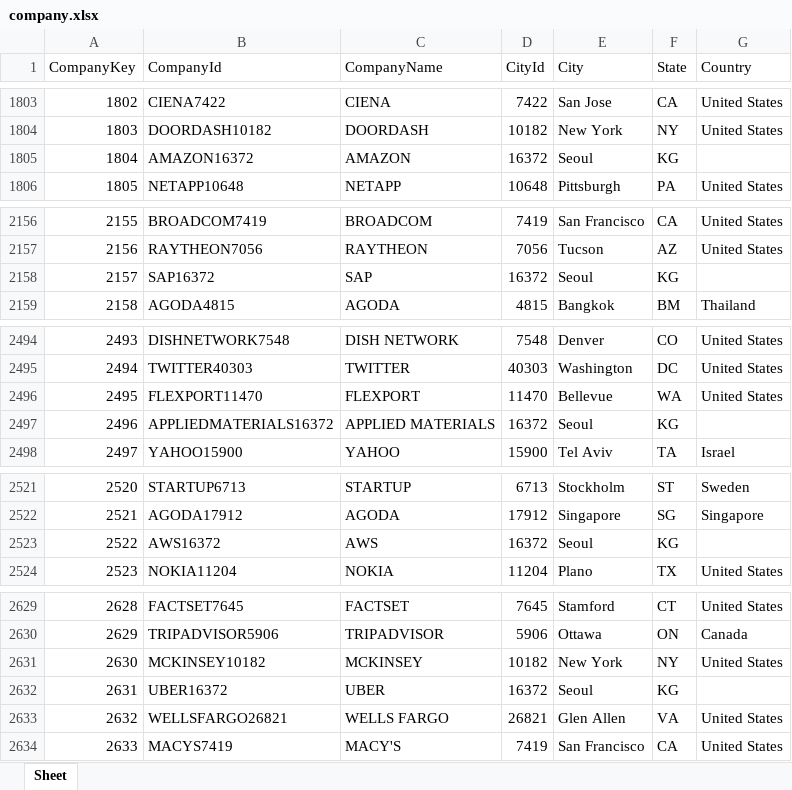
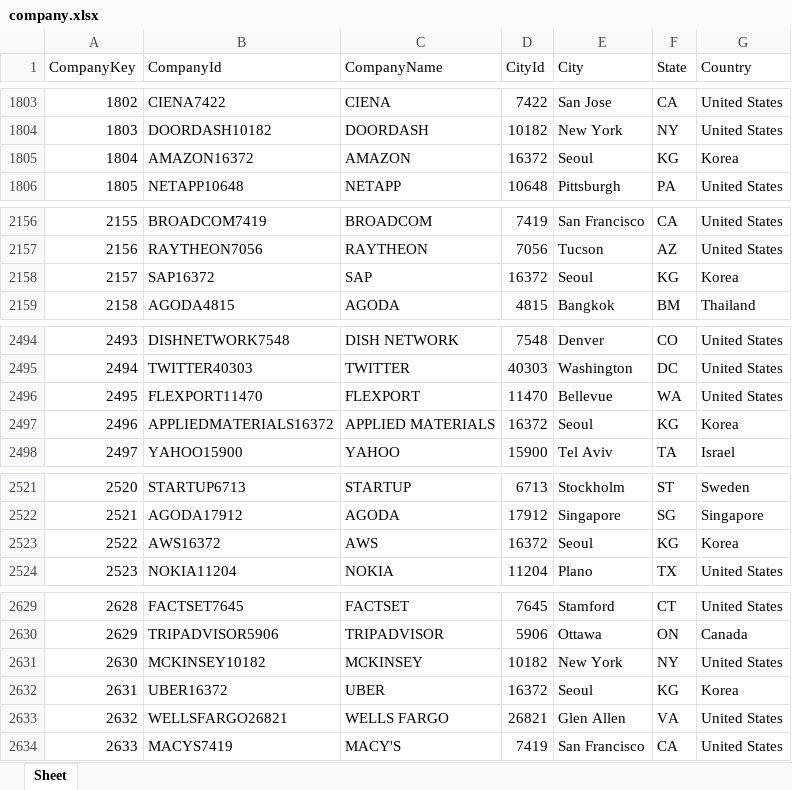
Before and after one commit to vn-aj-vngrd/stem-salaries, an Excel workbook: data/company.xlsx, sheet Sheet, drawn as a sheet; only a part is shown, gaps mark what is left out; values as stored, in another font and other column widths than the file's, no borders; the diff covers the shown part only; the diff names each change by its address in the sheet, - before the commit and + after, or states it on an @@ line.

```diff
--- a/data/company.xlsx (sheet Sheet)
+++ b/data/company.xlsx (sheet Sheet)
-G1805 (Country): (empty)
+G1805 (Country): Korea
-G2158 (Country): (empty)
+G2158 (Country): Korea
-G2497 (Country): (empty)
+G2497 (Country): Korea
-G2523 (Country): (empty)
+G2523 (Country): Korea
-G2632 (Country): (empty)
+G2632 (Country): Korea
```
Also changed, not shown: 8 edited cells elsewhere in this sheet, 2 other files.
